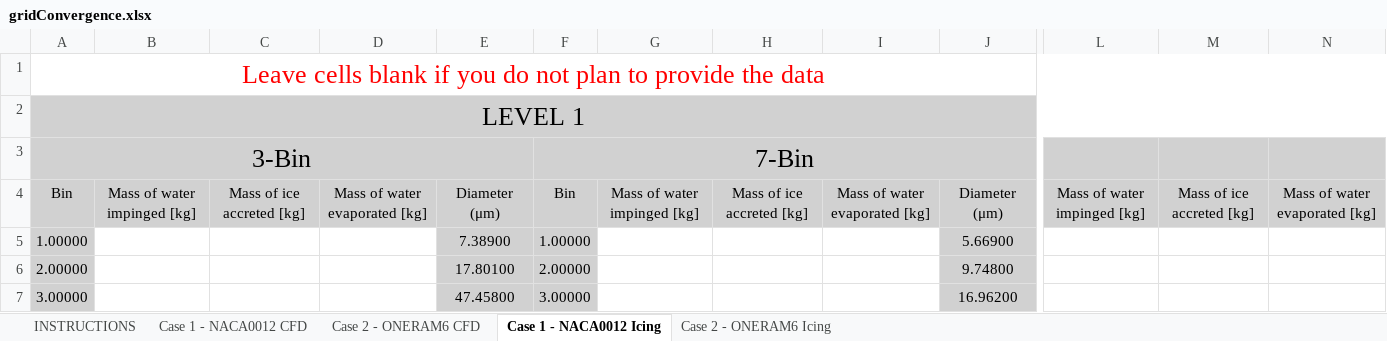
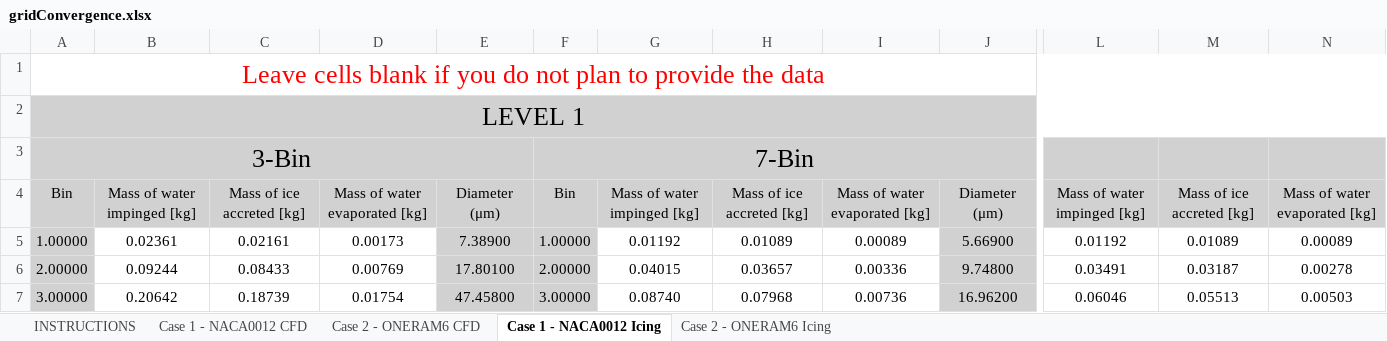
Before and after one commit to kzayni/postProcessingData, an Excel workbook: 001_POLIMO_CHAMPS/gridConvergence.xlsx, sheet Case 1 - NACA0012 Icing, drawn as a sheet; only a part is shown, gaps mark what is left out; values as stored, in another font and other column widths than the file's, no borders; the diff covers the shown part only; the diff names each change by its address in the sheet, - before the commit and + after, or states it on an @@ line.

Commit message:
Updated Naca0012 3932 results onera l1 left

```diff
--- a/001_POLIMO_CHAMPS/gridConvergence.xlsx (sheet Case 1 - NACA0012 Icing)
+++ b/001_POLIMO_CHAMPS/gridConvergence.xlsx (sheet Case 1 - NACA0012 Icing)
-B5: (empty)
+B5: 0.02361
-C5: (empty)
+C5: 0.02161
-D5: (empty)
+D5: 0.00173
-G5: (empty)
+G5: 0.01192
-H5: (empty)
+H5: 0.01089
-I5: (empty)
+I5: 0.00089
-L5: (empty)
+L5: 0.01192
-M5: (empty)
+M5: 0.01089
-N5: (empty)
+N5: 0.00089
-B6: (empty)
+B6: 0.09244
-C6: (empty)
+C6: 0.08433
-D6: (empty)
+D6: 0.00769
-G6: (empty)
+G6: 0.04015
-H6: (empty)
+H6: 0.03657
-I6: (empty)
+I6: 0.00336
-L6: (empty)
+L6: 0.03491
-M6: (empty)
+M6: 0.03187
-N6: (empty)
+N6: 0.00278
-B7: (empty)
+B7: 0.20642
-C7: (empty)
+C7: 0.18739
-D7: (empty)
+D7: 0.01754
-G7: (empty)
+G7: 0.08740
-H7: (empty)
+H7: 0.07968
-I7: (empty)
+I7: 0.00736
-L7: (empty)
+L7: 0.06046
-M7: (empty)
+M7: 0.05513
-N7: (empty)
+N7: 0.00503
```
Also changed, not shown: 36 added rows, 36 removed rows and 81 edited cells elsewhere in this sheet, 27 other files.
